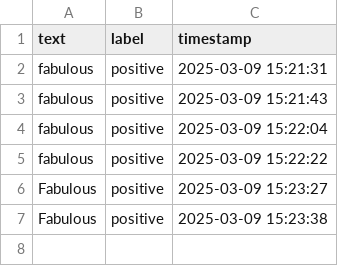
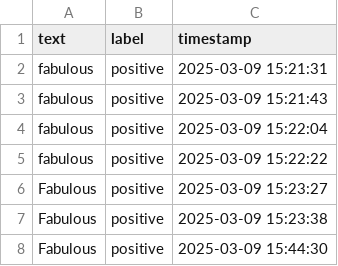
Before and after one commit to Private-Fox7/Sentiment-Analysis-App, a CSV file: feedback_dataset.csv, drawn as a sheet.

Commit message:
Update feedback data - 2025-03-09 15:44:31

```diff
--- a/feedback_dataset.csv
+++ b/feedback_dataset.csv
@@ -7 +7,2 @@ Fabulous,positive,2025-03-09 15:23:27
 Fabulous,positive,2025-03-09 15:23:38
+Fabulous,positive,2025-03-09 15:44:30
```
